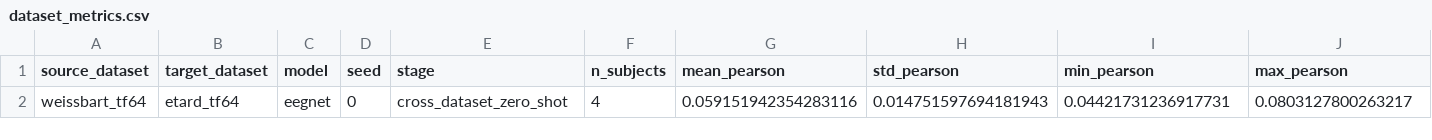
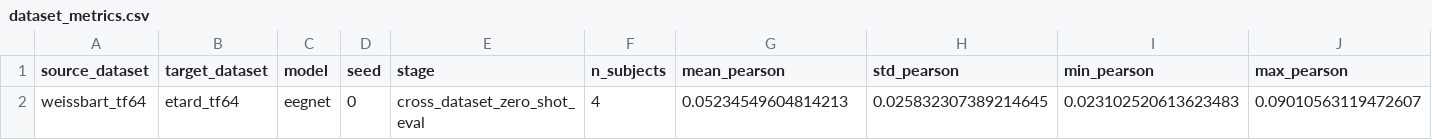
Before and after one commit to DDDingJin/eeg-lky-workspace, a CSV file: experiments/gate0_gate2_cross_dataset_transfer_v1_smoke/dataset_metrics.csv, drawn as a sheet.

```diff
--- a/experiments/gate0_gate2_cross_dataset_transfer_v1_smoke/dataset_metrics.csv
+++ b/experiments/gate0_gate2_cross_dataset_transfer_v1_smoke/dataset_metrics.csv
@@ -1,2 +1,2 @@
 source_dataset,target_dataset,model,seed,stage,n_subjects,mean_pearson,std_pearson,min_pearson,max_pearson
-weissbart_tf64,etard_tf64,eegnet,0,cross_dataset_zero_shot,4,0.059151942354283116,0.014751597694181943,0.04421731236917731,0.0803127800263217
+weissbart_tf64,etard_tf64,eegnet,0,cross_dataset_zero_shot_eval,4,0.05234549604814213,0.025832307389214645,0.023102520613623483,0.09010563119472607
```
Also changed, not shown: experiments/gate0_gate2_cross_dataset_transfer_v1_smoke/recording_metrics.csv, experiments/gate0_gate2_cross_dataset_transfer_v1_smoke/subject_metrics.csv, 27 other files.
